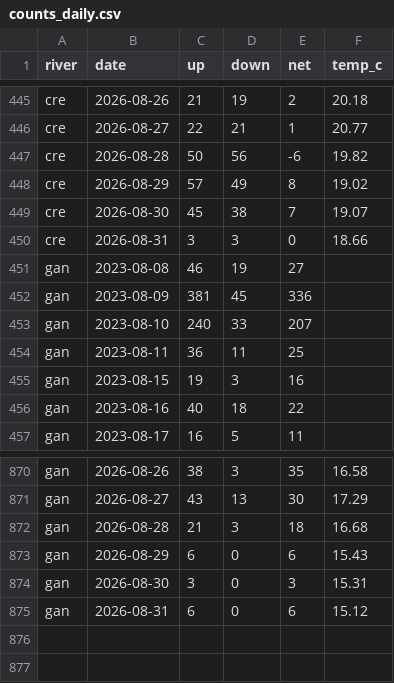
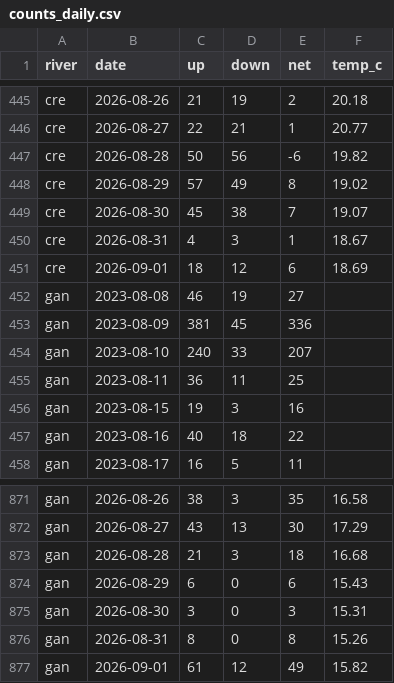
Before and after one commit to tomgrizz/guess-the-run, a CSV file: data/counts_daily.csv, drawn as a sheet; only a part is shown, gaps mark what is left out.

```diff
--- a/data/counts_daily.csv
+++ b/data/counts_daily.csv
@@ -449,3 +449,4 @@ cre,2026-08-29,57,49,8,19.02
 cre,2026-08-30,45,38,7,19.07
-cre,2026-08-31,3,3,0,18.66
+cre,2026-08-31,4,3,1,18.67
+cre,2026-09-01,18,12,6,18.69
 gan,2023-08-08,46,19,27,
@@ -874,2 +875,3 @@ gan,2026-08-29,6,0,6,15.43
 gan,2026-08-30,3,0,3,15.31
-gan,2026-08-31,6,0,6,15.12
+gan,2026-08-31,8,0,8,15.26
+gan,2026-09-01,61,12,49,15.82
```
Also changed, not shown: 1 other file.
